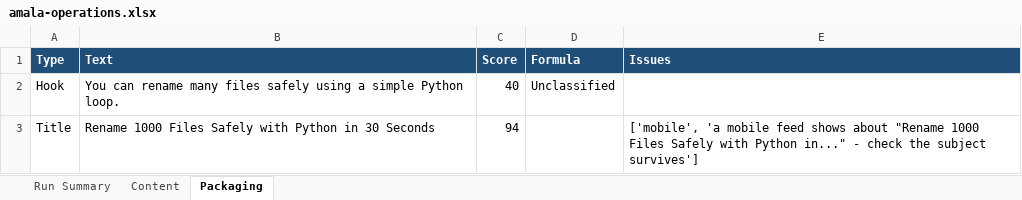
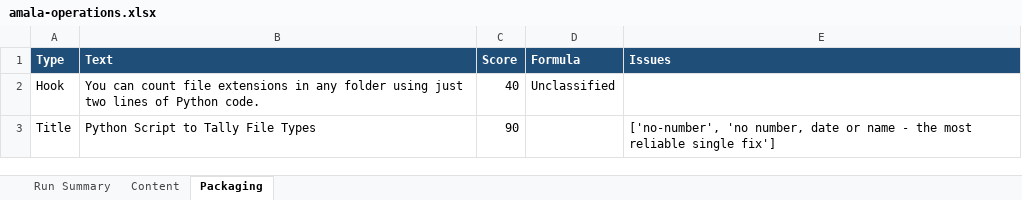
Before and after one commit to amalraj020-a11y/automated-YT-operations, an Excel workbook: reports/latest/amala-operations.xlsx, sheet Packaging, drawn as a sheet; values as stored, in another font and other column widths than the file's, no borders; the diff names each change by its address in the sheet, - before the commit and + after, or states it on an @@ line.

```diff
--- a/reports/latest/amala-operations.xlsx (sheet Packaging)
+++ b/reports/latest/amala-operations.xlsx (sheet Packaging)
-B2 (Text): You can rename many files safely using a simple Python loop.
+B2 (Text): You can count file extensions in any folder using just two lines of Python code.
-B3 (Text): Rename 1000 Files Safely with Python in 30 Seconds
+B3 (Text): Python Script to Tally File Types
-C3 (Score): 94
+C3 (Score): 90
-E3 (Issues): ['mobile', 'a mobile feed shows about "Rename 1000 Files Safely with Python in..." - check the subject survives']
+E3 (Issues): ['no-number', 'no number, date or name - the most reliable single fix']
```
Also changed, not shown: sheet Run Summary, sheet Content.
